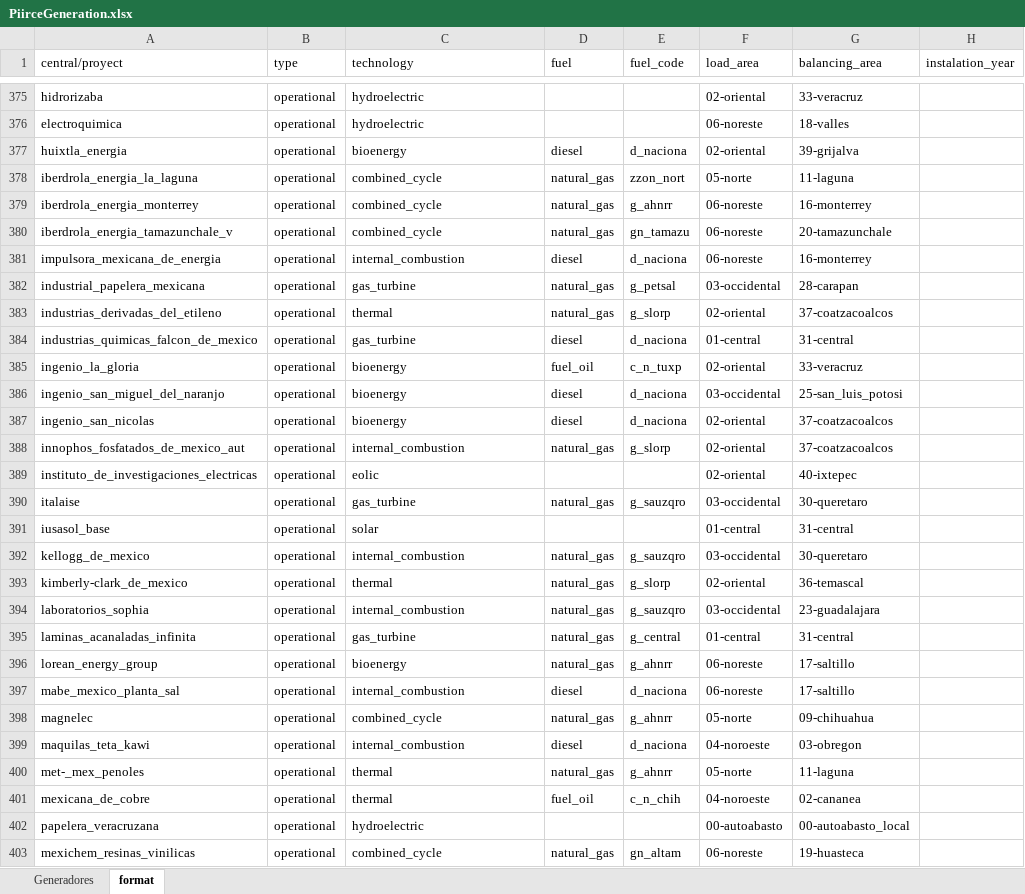
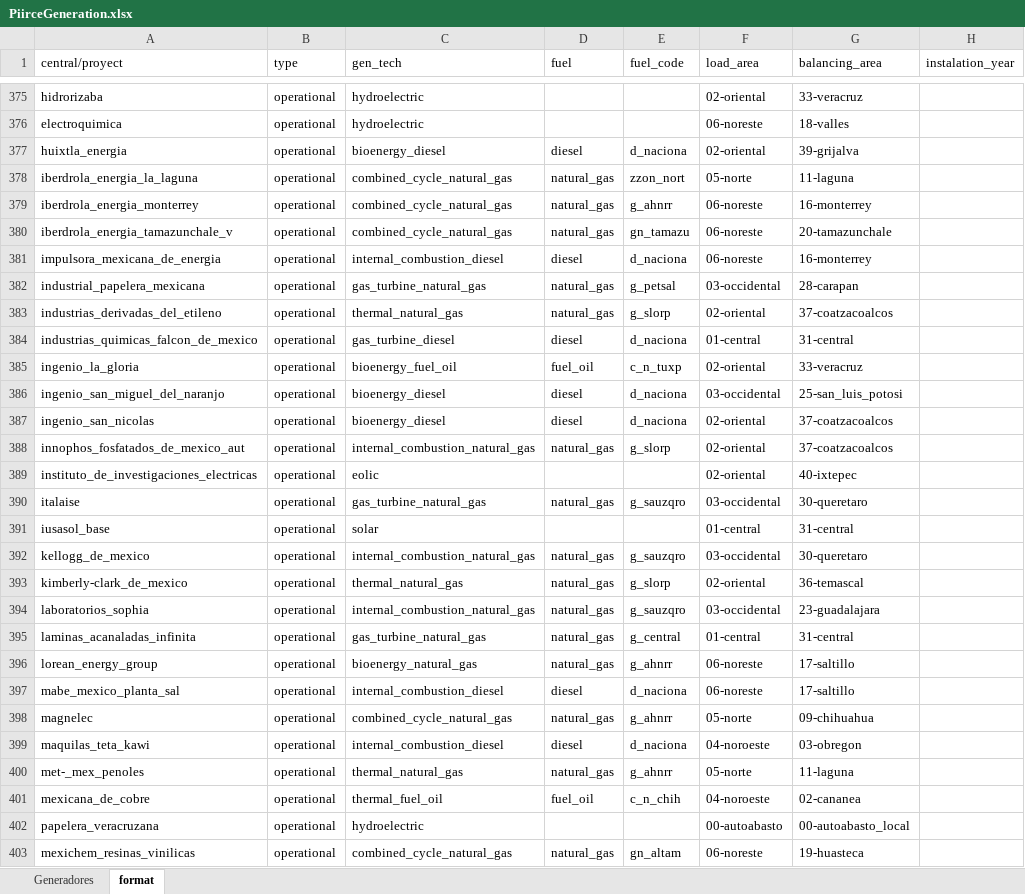
Before and after one commit to sergiocastellanos/switch_mexico_data, an Excel workbook: Costs/fuels/tables/PiirceGeneration.xlsx, sheet format, drawn as a sheet; only a part is shown, gaps mark what is left out; values as stored, in another font and other column widths than the file's, no borders; the diff covers the shown part only; the diff names each change by its address in the sheet, - before the commit and + after, or states it on an @@ line.

Commit message:
Changed technology names for parsing
Updated the technology names of the power plants for a better parsing
with other things

```diff
--- a/Costs/fuels/tables/PiirceGeneration.xlsx (sheet format)
+++ b/Costs/fuels/tables/PiirceGeneration.xlsx (sheet format)
-C1: technology
+C1: gen_tech
-C377 (gen_tech): bioenergy
+C377 (gen_tech): bioenergy_diesel
-C378:C380 (gen_tech): combined_cycle
+C378:C380 (gen_tech): combined_cycle_natural_gas
-C381 (gen_tech): internal_combustion
+C381 (gen_tech): internal_combustion_diesel
-C382 (gen_tech): gas_turbine
+C382 (gen_tech): gas_turbine_natural_gas
-C383 (gen_tech): thermal
+C383 (gen_tech): thermal_natural_gas
-C384 (gen_tech): gas_turbine
+C384 (gen_tech): gas_turbine_diesel
-C385 (gen_tech): bioenergy
+C385 (gen_tech): bioenergy_fuel_oil
-C386:C387 (gen_tech): bioenergy
+C386:C387 (gen_tech): bioenergy_diesel
-C388 (gen_tech): internal_combustion
+C388 (gen_tech): internal_combustion_natural_gas
-C390 (gen_tech): gas_turbine
+C390 (gen_tech): gas_turbine_natural_gas
-C392 (gen_tech): internal_combustion
+C392 (gen_tech): internal_combustion_natural_gas
-C393 (gen_tech): thermal
+C393 (gen_tech): thermal_natural_gas
-C394 (gen_tech): internal_combustion
+C394 (gen_tech): internal_combustion_natural_gas
-C395 (gen_tech): gas_turbine
+C395 (gen_tech): gas_turbine_natural_gas
-C396 (gen_tech): bioenergy
+C396 (gen_tech): bioenergy_natural_gas
-C397 (gen_tech): internal_combustion
+C397 (gen_tech): internal_combustion_diesel
-C398 (gen_tech): combined_cycle
+C398 (gen_tech): combined_cycle_natural_gas
-C399 (gen_tech): internal_combustion
+C399 (gen_tech): internal_combustion_diesel
-C400 (gen_tech): thermal
+C400 (gen_tech): thermal_natural_gas
-C401 (gen_tech): thermal
+C401 (gen_tech): thermal_fuel_oil
-C403 (gen_tech): combined_cycle
+C403 (gen_tech): combined_cycle_natural_gas
```
Also changed, not shown: 893 edited cells elsewhere in this sheet, 4 other files.
